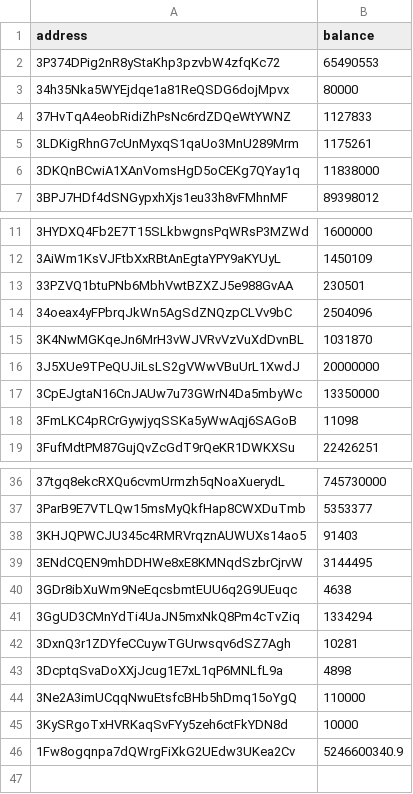
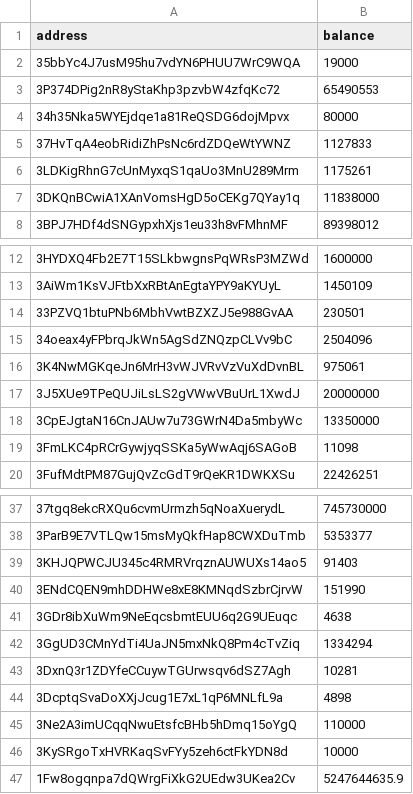
Before and after one commit to salimcansatici/libreAudit, a CSV file: datas/total_balance_list.csv, drawn as a sheet; only a part is shown, gaps mark what is left out.

```diff
--- a/datas/total_balance_list.csv
+++ b/datas/total_balance_list.csv
@@ -1,2 +1,3 @@
 address,balance
+35bbYc4J7usM95hu7vdYN6PHUU7WrC9WQA,19000
 3P374DPig2nR8yStaKhp3pzvbW4zfqKc72,65490553
@@ -14,3 +15,3 @@ address,balance
 34oeax4yFPbrqJkWn5AgSdZNQzpCLVv9bC,2504096
-3K4NwMGKqeJn6MrH3vWJVRvVzVuXdDvnBL,1031870
+3K4NwMGKqeJn6MrH3vWJVRvVzVuXdDvnBL,975061
 3J5XUe9TPeQUJiLsLS2gVWwVBuUrL1XwdJ,20000000
@@ -38,3 +39,3 @@ address,balance
 3KHJQPWCJU345c4RMRVrqznAUWUXs14ao5,91403
-3ENdCQEN9mhDDHWe8xE8KMNqdSzbrCjrvW,3144495
+3ENdCQEN9mhDDHWe8xE8KMNqdSzbrCjrvW,151990
 3GDr8ibXuWm9NeEqcsbmtEUU6q2G9UEuqc,4638
@@ -45,2 +46,2 @@ address,balance
 3KySRgoTxHVRKaqSvFYy5zeh6ctFkYDN8d,10000
-1Fw8ogqnpa7dQWrgFiXkG2UEdw3UKea2Cv,5246600340.9
+1Fw8ogqnpa7dQWrgFiXkG2UEdw3UKea2Cv,5247644635.9
```
Also changed, not shown: 1 other file.
